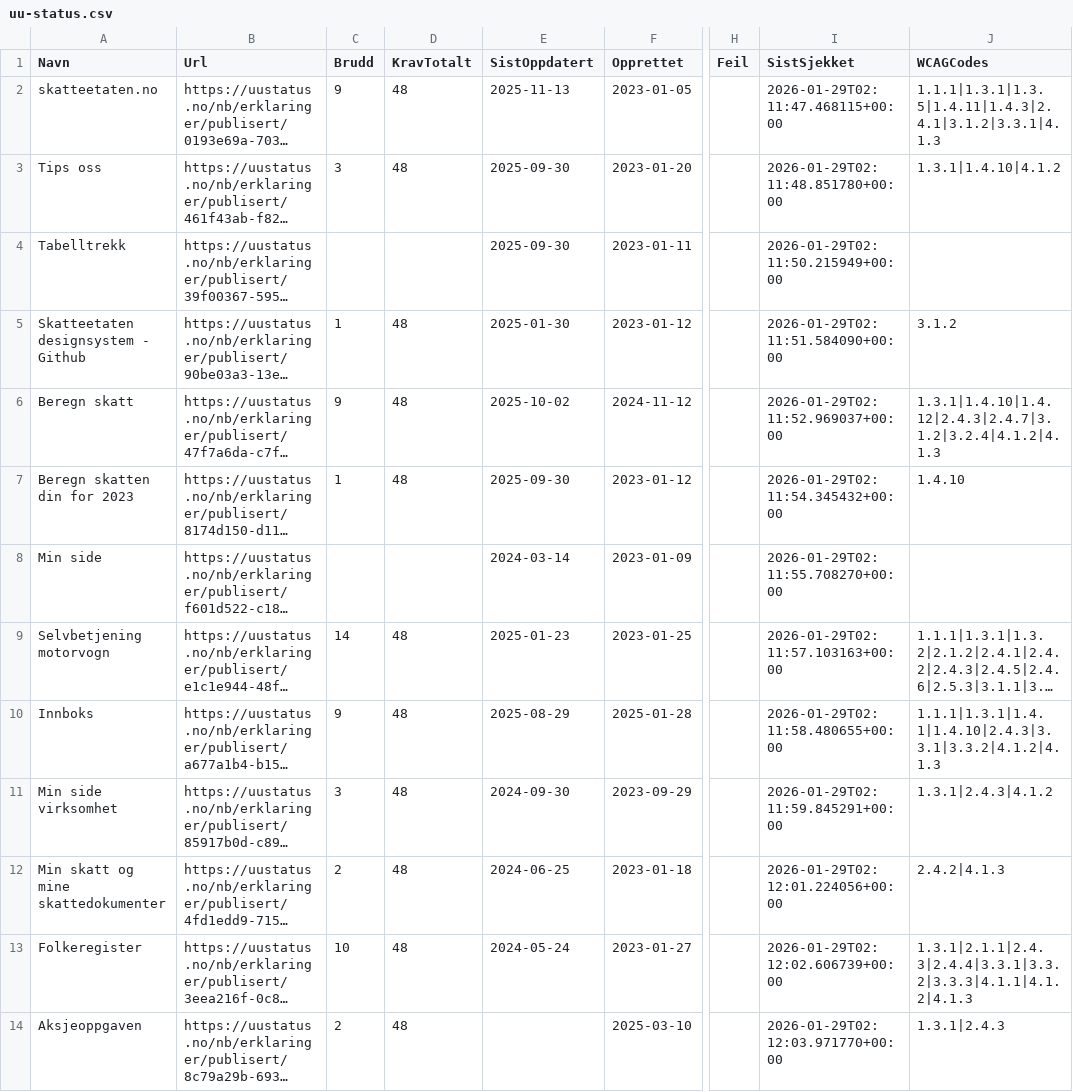
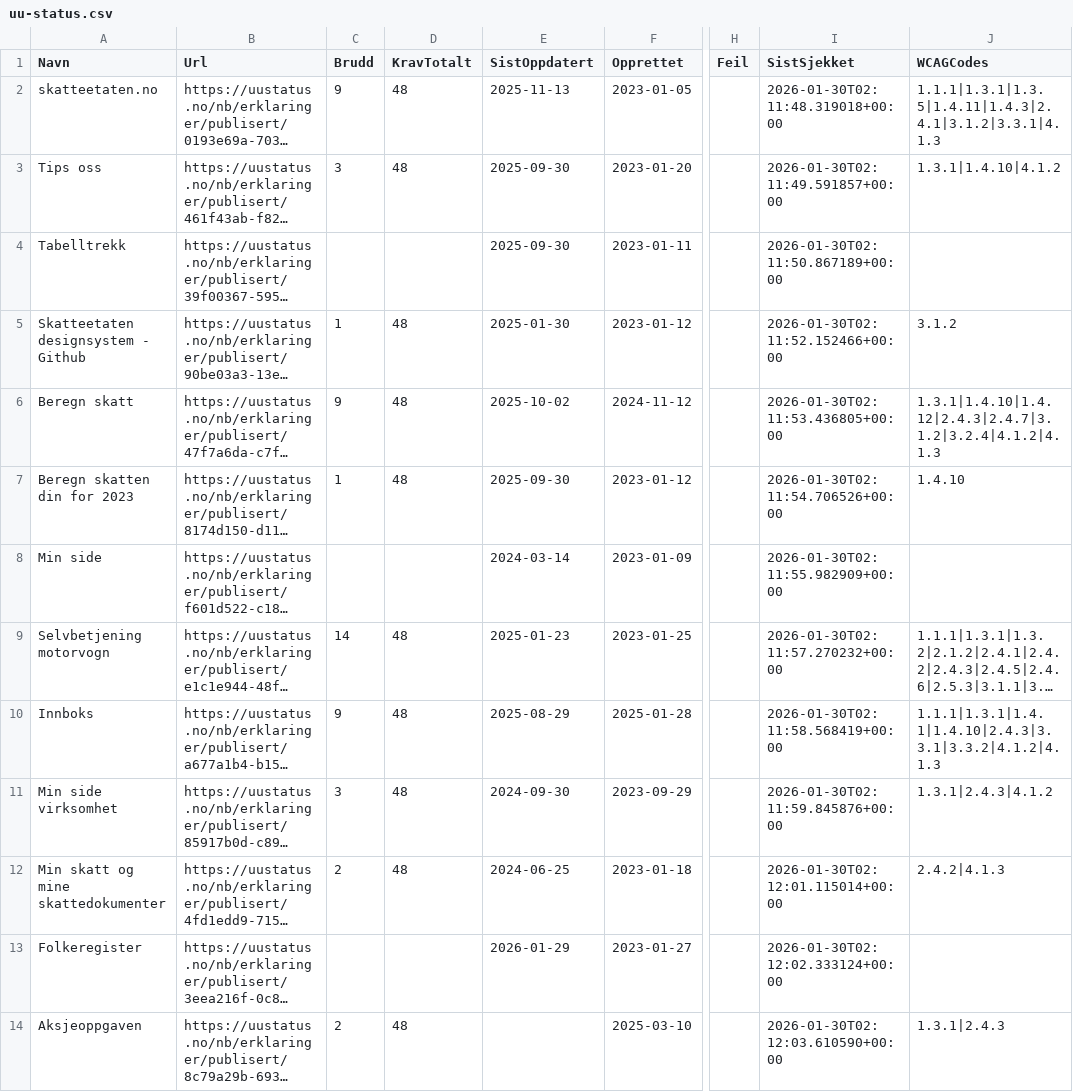
Before and after one commit to Skatteetaten/uu-status, a CSV file: docs/uu-status.csv, drawn as a sheet; only a part is shown, gaps mark what is left out; long unchanged cells end in …; the diff covers the shown part only; the diff names each change by its address in the sheet, - before the commit and + after, or states it on an @@ line.

```diff
--- a/docs/uu-status.csv
+++ b/docs/uu-status.csv
-I2 (SistSjekket): 2026-01-29T02:11:47.468115+00:00
+I2 (SistSjekket): 2026-01-30T02:11:48.319018+00:00
-I3 (SistSjekket): 2026-01-29T02:11:48.851780+00:00
+I3 (SistSjekket): 2026-01-30T02:11:49.591857+00:00
-I4 (SistSjekket): 2026-01-29T02:11:50.215949+00:00
+I4 (SistSjekket): 2026-01-30T02:11:50.867189+00:00
-I5 (SistSjekket): 2026-01-29T02:11:51.584090+00:00
+I5 (SistSjekket): 2026-01-30T02:11:52.152466+00:00
-I6 (SistSjekket): 2026-01-29T02:11:52.969037+00:00
+I6 (SistSjekket): 2026-01-30T02:11:53.436805+00:00
-I7 (SistSjekket): 2026-01-29T02:11:54.345432+00:00
+I7 (SistSjekket): 2026-01-30T02:11:54.706526+00:00
-I8 (SistSjekket): 2026-01-29T02:11:55.708270+00:00
+I8 (SistSjekket): 2026-01-30T02:11:55.982909+00:00
-I9 (SistSjekket): 2026-01-29T02:11:57.103163+00:00
+I9 (SistSjekket): 2026-01-30T02:11:57.270232+00:00
-I10 (SistSjekket): 2026-01-29T02:11:58.480655+00:00
+I10 (SistSjekket): 2026-01-30T02:11:58.568419+00:00
-I11 (SistSjekket): 2026-01-29T02:11:59.845291+00:00
+I11 (SistSjekket): 2026-01-30T02:11:59.845876+00:00
-I12 (SistSjekket): 2026-01-29T02:12:01.224056+00:00
+I12 (SistSjekket): 2026-01-30T02:12:01.115014+00:00
-C13 (Brudd): 10
+C13 (Brudd): (empty)
-D13 (KravTotalt): 48
+D13 (KravTotalt): (empty)
-E13 (SistOppdatert): 2024-05-24
+E13 (SistOppdatert): 2026-01-29
-I13 (SistSjekket): 2026-01-29T02:12:02.606739+00:00
+I13 (SistSjekket): 2026-01-30T02:12:02.333124+00:00
-J13 (WCAGCodes): 1.3.1|2.1.1|2.4.3|2.4.4|3.3.1|3.3.2|3.3.3|4.1.1|4.1.2|4.1.3
+J13 (WCAGCodes): (empty)
-I14 (SistSjekket): 2026-01-29T02:12:03.971770+00:00
+I14 (SistSjekket): 2026-01-30T02:12:03.610590+00:00
```
Also changed, not shown: 90 edited cells elsewhere in this file, uu-status.csv, 4 other files.
